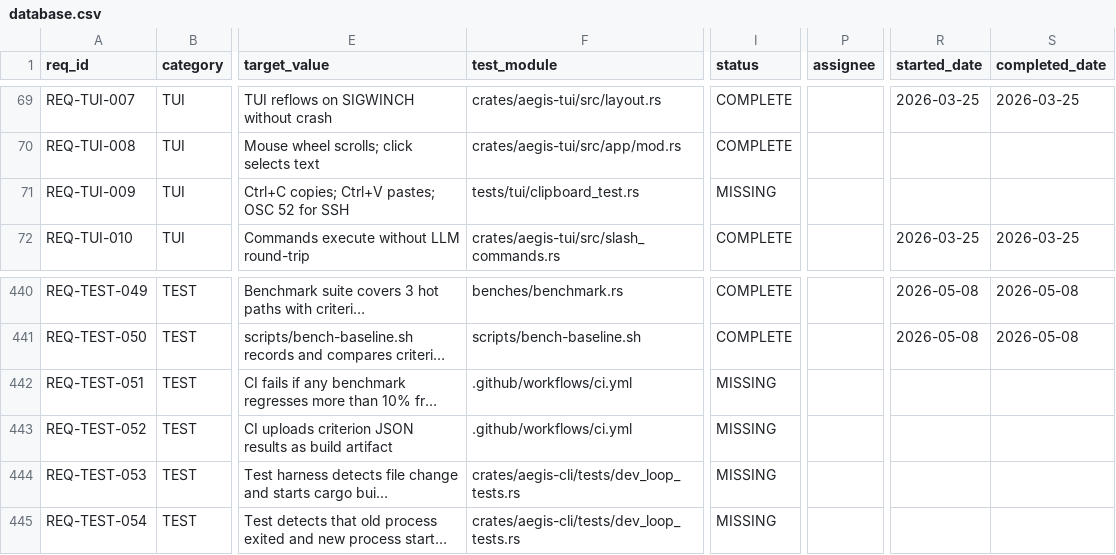
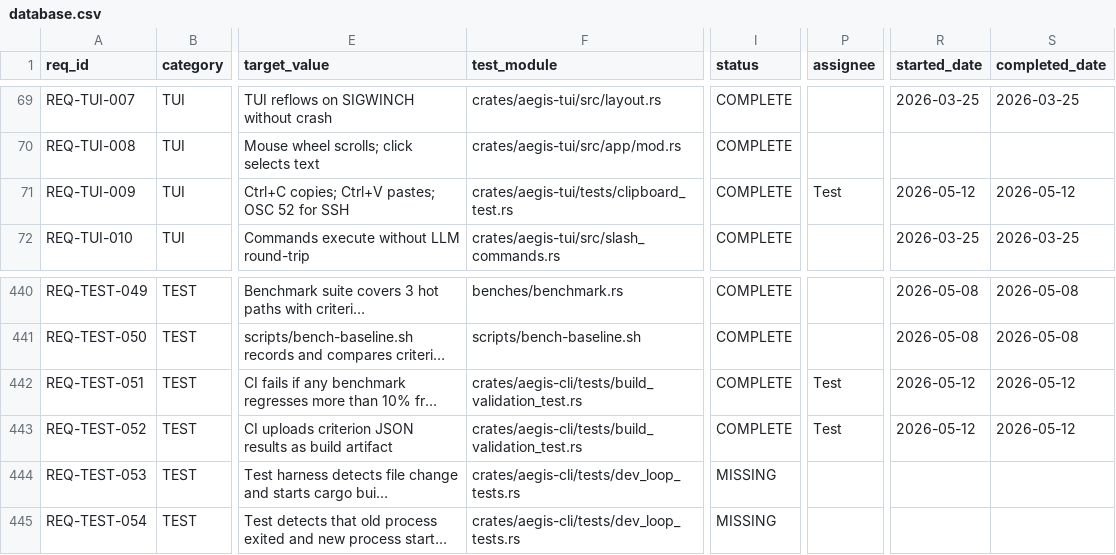
Before and after one commit to rtmx-ai/aegis-cli, a CSV file: .rtmx/database.csv, drawn as a sheet; only a part is shown, gaps mark what is left out; long unchanged cells end in …; the diff names each change by its address in the sheet, - before the commit and + after, or states it on an @@ line.

```diff
--- a/.rtmx/database.csv
+++ b/.rtmx/database.csv
-F71 (test_module): tests/tui/clipboard_test.rs
+F71 (test_module): crates/aegis-tui/tests/clipboard_test.rs
-I71 (status): MISSING
+I71 (status): COMPLETE
-P71 (assignee): (empty)
+P71 (assignee): Test
-R71 (started_date): (empty)
+R71 (started_date): 2026-05-12
-S71 (completed_date): (empty)
+S71 (completed_date): 2026-05-12
-F442:F443 (test_module): .github/workflows/ci.yml
+F442:F443 (test_module): crates/aegis-cli/tests/build_validation_test.rs
-I442:I443 (status): MISSING
+I442:I443 (status): COMPLETE
-P442:P443 (assignee): (empty)
+P442:P443 (assignee): Test
-R442:R443 (started_date): (empty)
+R442:R443 (started_date): 2026-05-12
-S442:S443 (completed_date): (empty)
+S442:S443 (completed_date): 2026-05-12
```
Also changed, not shown: 4 other files.
